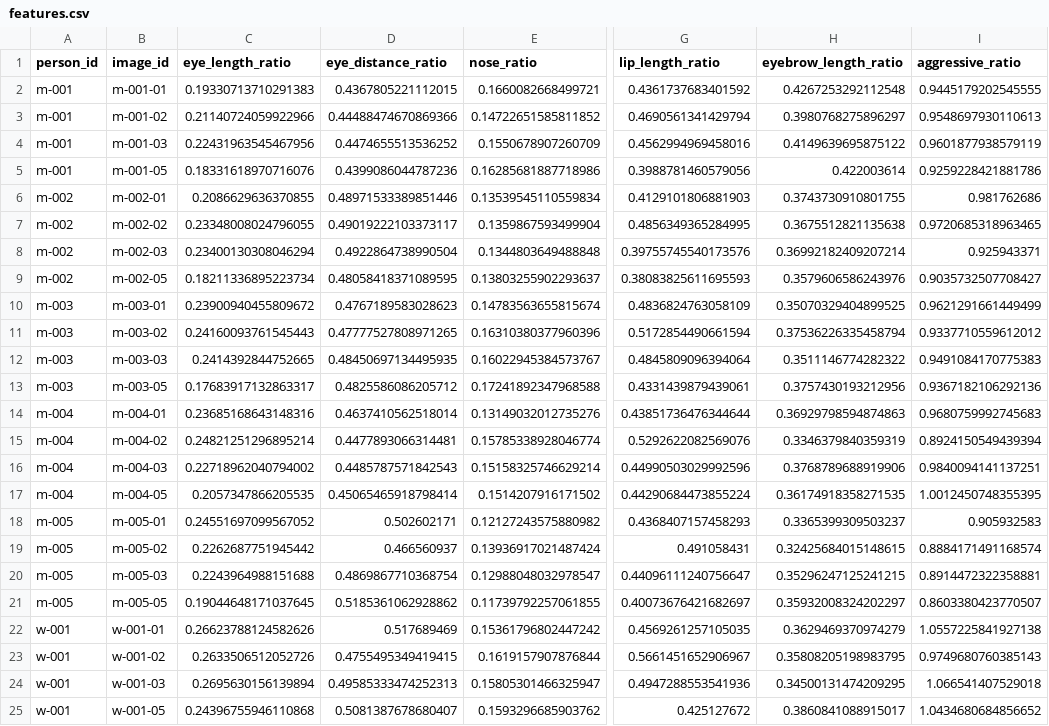
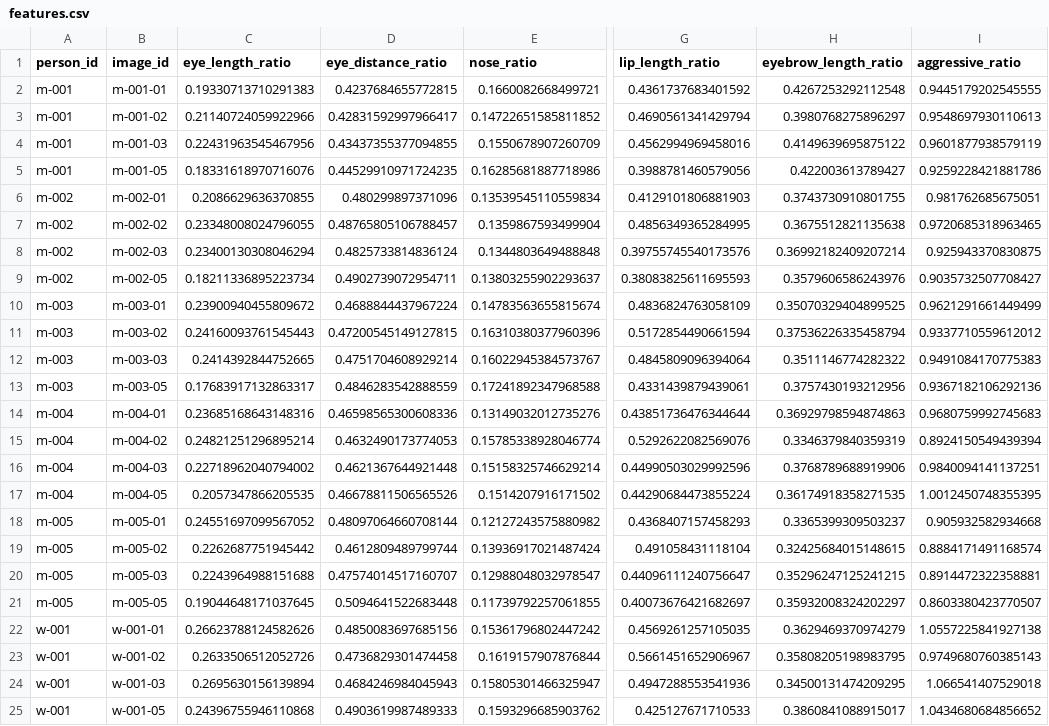
Before and after one commit to kaosog/assign1, a CSV file: outputs/features.csv, drawn as a sheet; only a part is shown, gaps mark what is left out; the diff covers the shown part only; the diff names each change by its address in the sheet, - before the commit and + after, or states it on an @@ line.

```diff
--- a/outputs/features.csv
+++ b/outputs/features.csv
-D2 (eye_distance_ratio): 0.4367805221112015
+D2 (eye_distance_ratio): 0.4237684655772815
-D3 (eye_distance_ratio): 0.44488474670869366
+D3 (eye_distance_ratio): 0.42831592997966417
-D4 (eye_distance_ratio): 0.4474655513536252
+D4 (eye_distance_ratio): 0.43437355377094855
-D5 (eye_distance_ratio): 0.4399086044787236
+D5 (eye_distance_ratio): 0.44529910971724235
-H5 (eyebrow_length_ratio): 0.422003614
+H5 (eyebrow_length_ratio): 0.422003613789427
-D6 (eye_distance_ratio): 0.48971533389851446
+D6 (eye_distance_ratio): 0.480299897371096
-I6 (aggressive_ratio): 0.981762686
+I6 (aggressive_ratio): 0.981762685675051
-D7 (eye_distance_ratio): 0.49019222103373117
+D7 (eye_distance_ratio): 0.48765805106788457
-D8 (eye_distance_ratio): 0.4922864738990504
+D8 (eye_distance_ratio): 0.4825733814836124
-I8 (aggressive_ratio): 0.925943371
+I8 (aggressive_ratio): 0.925943370830875
-D9 (eye_distance_ratio): 0.48058418371089595
+D9 (eye_distance_ratio): 0.4902739072954711
-D10 (eye_distance_ratio): 0.4767189583028623
+D10 (eye_distance_ratio): 0.4688844437967224
-D11 (eye_distance_ratio): 0.47777527808971265
+D11 (eye_distance_ratio): 0.47200545149127815
-D12 (eye_distance_ratio): 0.48450697134495935
+D12 (eye_distance_ratio): 0.4751704608929214
-D13 (eye_distance_ratio): 0.4825586086205712
+D13 (eye_distance_ratio): 0.4846283542888559
-D14 (eye_distance_ratio): 0.4637410562518014
+D14 (eye_distance_ratio): 0.46598565300608336
-D15 (eye_distance_ratio): 0.4477893066314481
+D15 (eye_distance_ratio): 0.4632490173774053
-D16 (eye_distance_ratio): 0.4485787571842543
+D16 (eye_distance_ratio): 0.4621367644921448
-D17 (eye_distance_ratio): 0.45065465918798414
+D17 (eye_distance_ratio): 0.46678811506565526
-D18 (eye_distance_ratio): 0.502602171
+D18 (eye_distance_ratio): 0.48097064660708144
-I18 (aggressive_ratio): 0.905932583
+I18 (aggressive_ratio): 0.905932582934668
-D19 (eye_distance_ratio): 0.466560937
+D19 (eye_distance_ratio): 0.4612809489799744
-G19 (lip_length_ratio): 0.491058431
+G19 (lip_length_ratio): 0.491058431118104
-D20 (eye_distance_ratio): 0.4869867710368754
+D20 (eye_distance_ratio): 0.47574014517160707
-D21 (eye_distance_ratio): 0.5185361062928862
+D21 (eye_distance_ratio): 0.5094641522683448
-D22 (eye_distance_ratio): 0.517689469
+D22 (eye_distance_ratio): 0.4850083697685156
-D23 (eye_distance_ratio): 0.4755495349419415
+D23 (eye_distance_ratio): 0.4736829301474458
-D24 (eye_distance_ratio): 0.49585333474252313
+D24 (eye_distance_ratio): 0.4684246984045943
-D25 (eye_distance_ratio): 0.5081387678680407
+D25 (eye_distance_ratio): 0.4903619987489333
-G25 (lip_length_ratio): 0.425127672
+G25 (lip_length_ratio): 0.425127671710533
```
Also changed, not shown: 20 edited cells elsewhere in this file, 1 other file.
